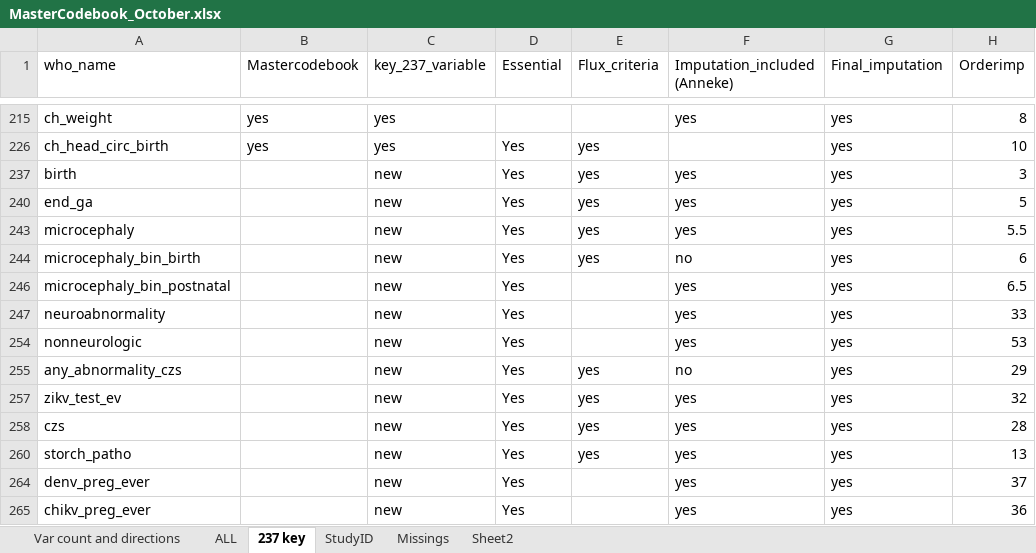
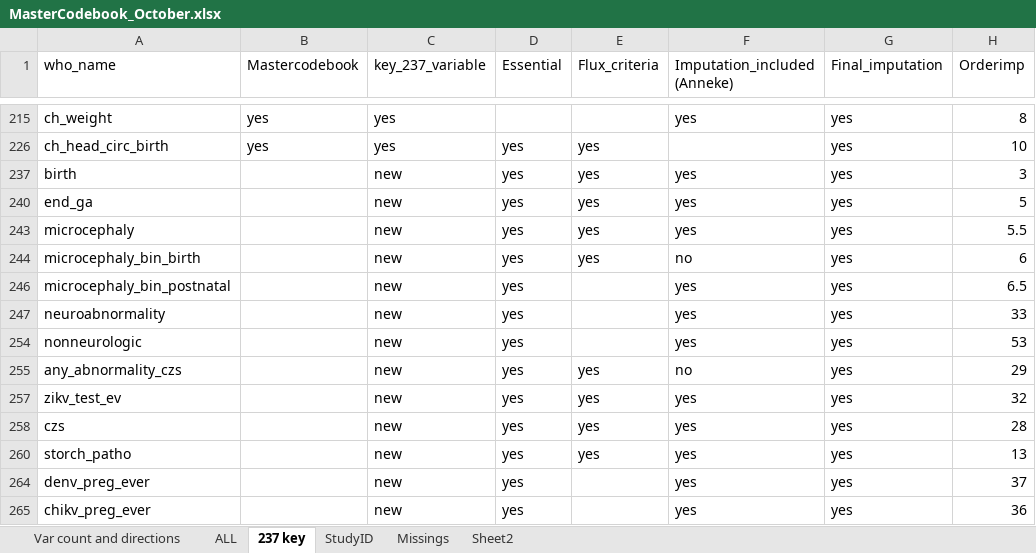
Before and after one commit to johamunoz/Zika_imputation, an Excel workbook: 1_Input_data/MasterCodebook_October.xlsx, sheet 237 key, drawn as a sheet; only a part is shown, gaps mark what is left out; values as stored, in another font and other column widths than the file's, no cell formats; conditional formats not drawn; the diff covers the shown part only; the diff names each change by its address in the sheet, - before the commit and + after, or states it on an @@ line.

```diff
--- a/1_Input_data/MasterCodebook_October.xlsx (sheet 237 key)
+++ b/1_Input_data/MasterCodebook_October.xlsx (sheet 237 key)
-D226 (Essential): Yes
+D226 (Essential): yes
-D237 (Essential): Yes
+D237 (Essential): yes
-D240 (Essential): Yes
+D240 (Essential): yes
-D243:D244 (Essential): Yes
+D243:D244 (Essential): yes
-D246:D247 (Essential): Yes
+D246:D247 (Essential): yes
-D254:D255 (Essential): Yes
+D254:D255 (Essential): yes
-D257:D258 (Essential): Yes
+D257:D258 (Essential): yes
-D260 (Essential): Yes
+D260 (Essential): yes
-D264:D265 (Essential): Yes
+D264:D265 (Essential): yes
```
Also changed, not shown: 13 added rows, 13 removed rows and 30 edited cells elsewhere in this sheet, sheet ALL, sheet StudyID, cell formats, hidden cells, 3 other files.
